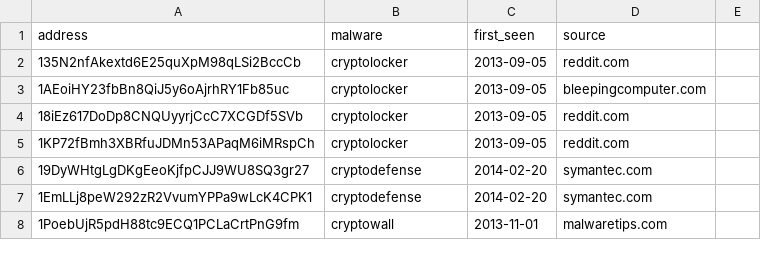
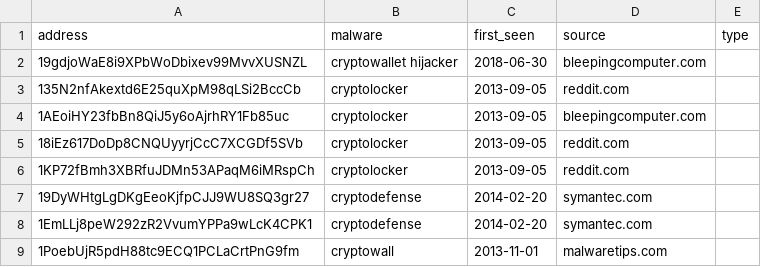
Before and after one commit to cmlh/trustar-whiterabbit, a CSV file: import/seed_addresses.csv, drawn as a sheet; only a part is shown.

```diff
--- a/import/seed_addresses.csv
+++ b/import/seed_addresses.csv
@@ -1,2 +1,3 @@
-address,malware,first_seen,source
+address,malware,first_seen,source,type
+19gdjoWaE8i9XPbWoDbixev99MvvXUSNZL,cryptowallet hijacker,2018-06-30,bleepingcomputer.com
 135N2nfAkextd6E25quXpM98qLSi2BccCb,cryptolocker,2013-09-05,reddit.com
```
Also changed, not shown: 4 other files.
